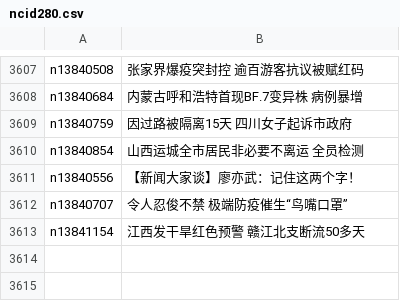
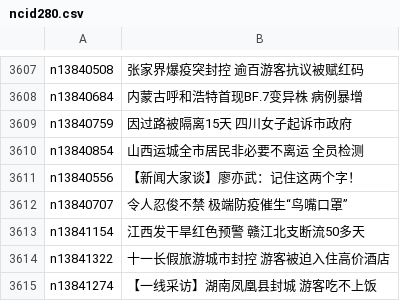
Before and after one commit to epic-marker/epoch-news, a CSV file: indexes/ncid280.csv, drawn as a sheet; only a part is shown, gaps mark what is left out.

```diff
--- a/indexes/ncid280.csv
+++ b/indexes/ncid280.csv
@@ -3613 +3613,3 @@ n13840707,令人忍俊不禁 极端防疫催生“鸟嘴口罩”
 n13841154,江西发干旱红色预警 赣江北支断流50多天
+n13841322,十一长假旅游城市封控 游客被迫入住高价酒店
+n13841274,【一线采访】湖南凤凰县封城 游客吃不上饭
```
Also changed, not shown: indexes/ncid277.csv, indexes/ncid278.csv, 26 other files.
